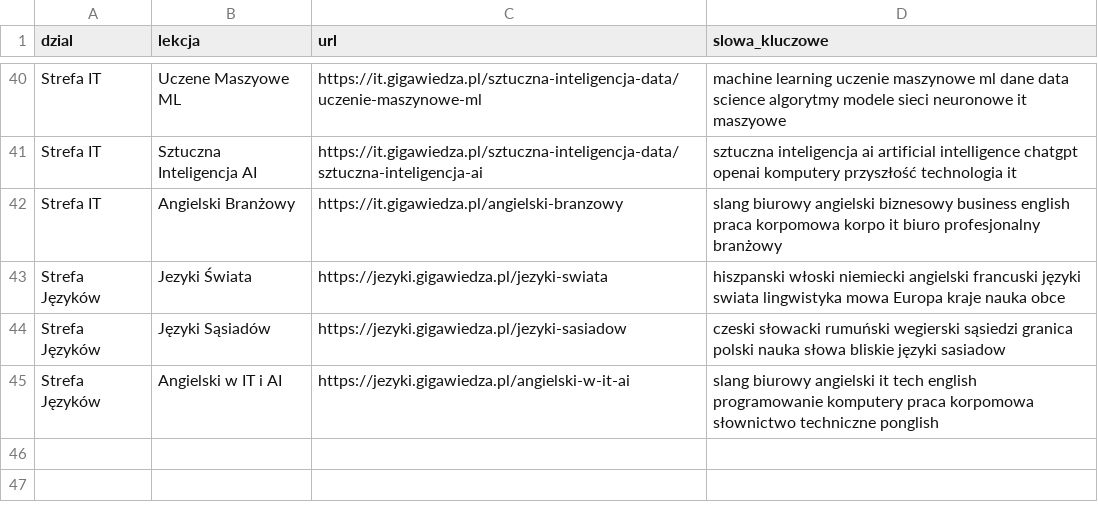
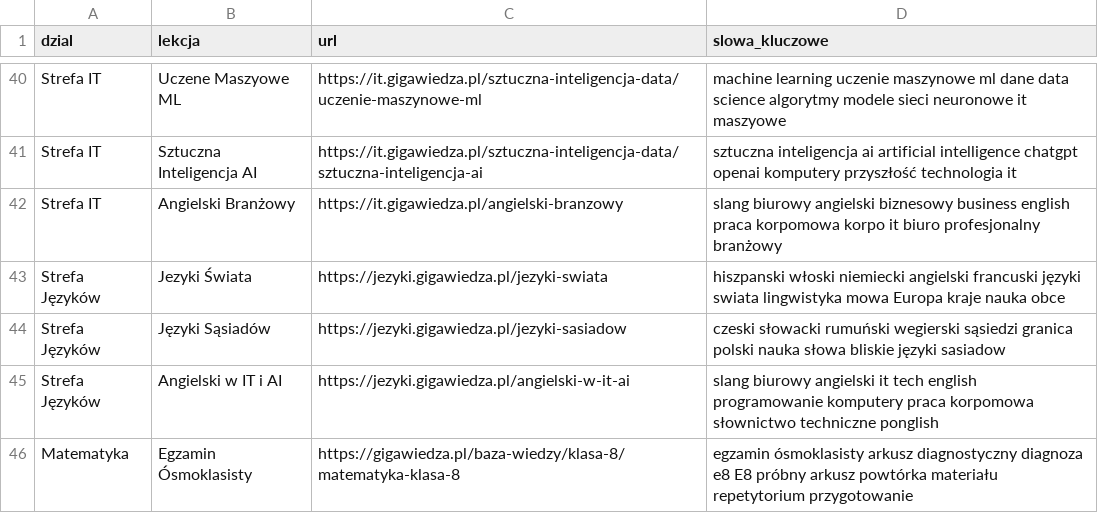
Before and after one commit to Radar1111/moje-projekty-streamlit, a CSV file: WirtualnyAsystent/lekcje.csv, drawn as a sheet; only a part is shown, gaps mark what is left out; the diff names each change by its address in the sheet, - before the commit and + after, or states it on an @@ line.

Commit message:
Update lekcje.csv

```diff
--- a/WirtualnyAsystent/lekcje.csv
+++ b/WirtualnyAsystent/lekcje.csv
+row 46: Matematyka | Egzamin Ósmoklasisty | https://gigawiedza.pl/baza-wiedzy/klasa-8/matematyka-klasa-8 | egzamin ósmoklasisty arkusz diagnostyczny diagnoza e8 E8 próbny arkusz powtórka materiału repetytorium przygotowanie
```
